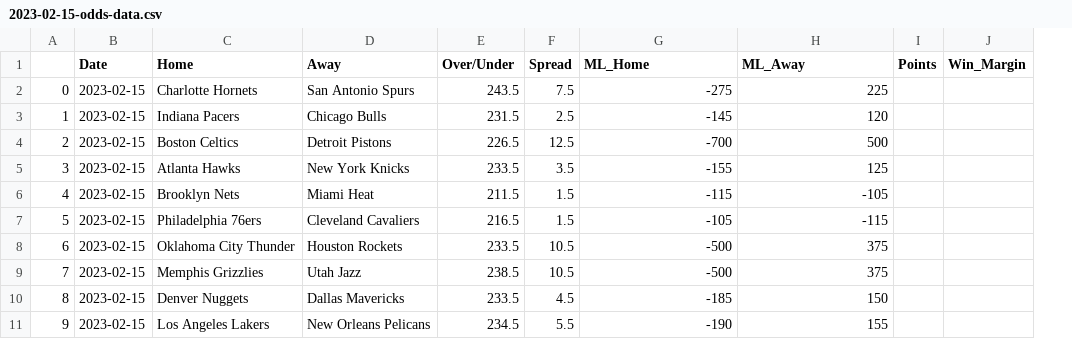
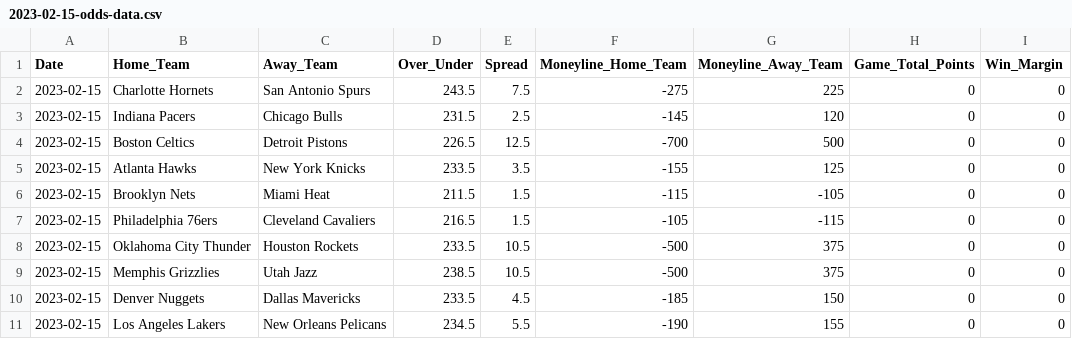
Before and after one commit to kheller18/nba-sports-betting-ml, a CSV file: Data/2023-02-15-odds-data.csv, drawn as a sheet; removed rows and columns are numbered as before the commit, all else as after; the diff names each change by its address in the sheet, - before the commit and + after, or states it on an @@ line.

Commit message:
added new file and changed values from NaN to 0 for test data

```diff
--- a/Data/2023-02-15-odds-data.csv
+++ b/Data/2023-02-15-odds-data.csv
-column A, rows 2-11: 0 | 1 | 2 | 3 | 4 | 5 | 6 | 7 | 8 | 9
-column I (Points), empty
+column H (Game_Total_Points), rows 2-11: all 0
-B1: Home
+B1: Home_Team
-C1: Away
+C1: Away_Team
-D1: Over/Under
+D1: Over_Under
-F1: ML_Home
+F1: Moneyline_Home_Team
-G1: ML_Away
+G1: Moneyline_Away_Team
-I2:I11 (Win_Margin): (empty)
+I2:I11 (Win_Margin): 0
```
Also changed, not shown: 1 other file.
